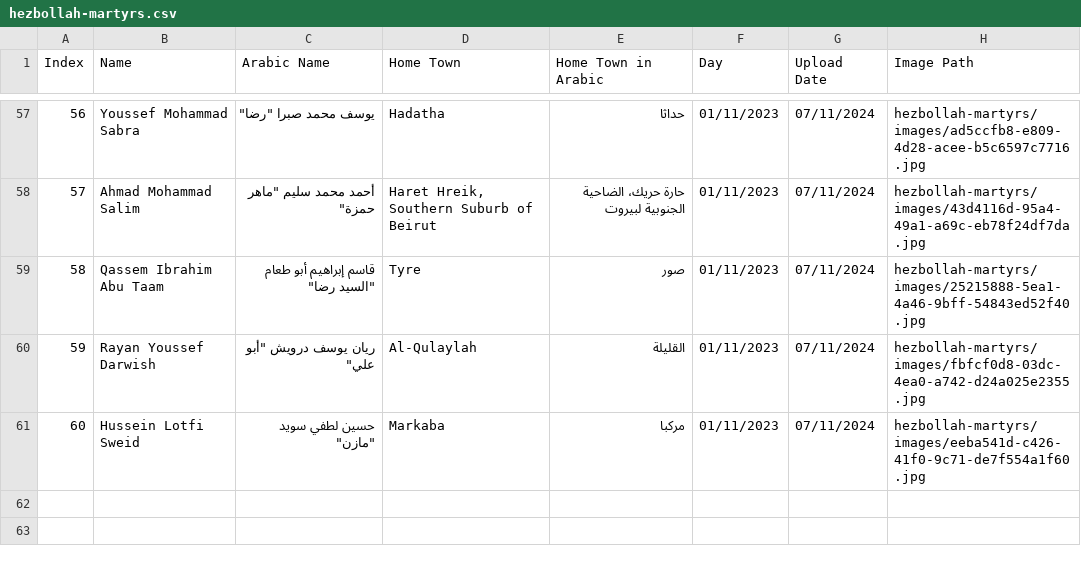
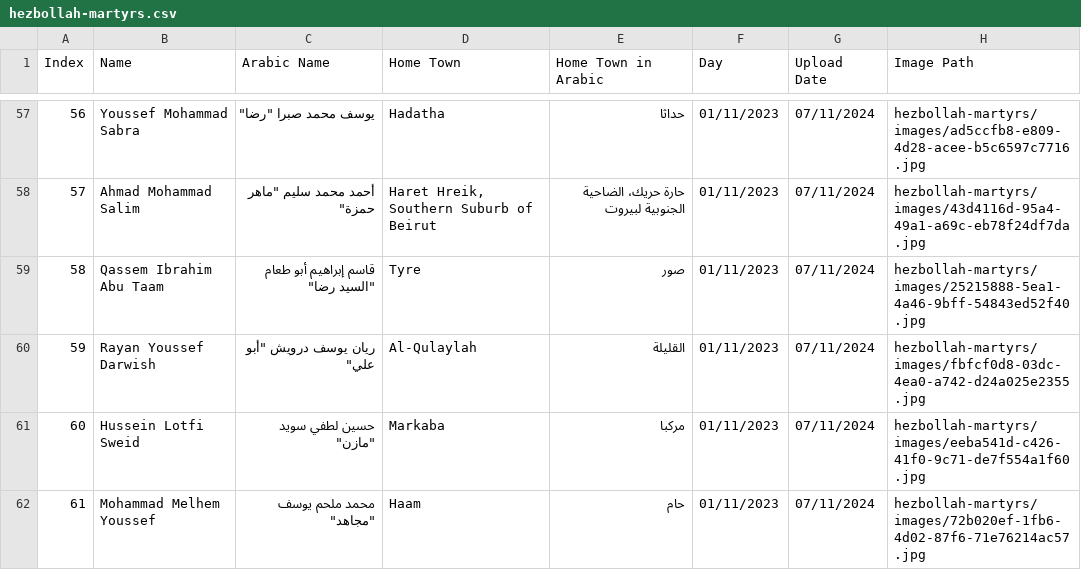
Before and after one commit to middle-east-buka/Lebanon, a CSV file: hezbollah-martyrs/hezbollah-martyrs.csv, drawn as a sheet; only a part is shown, gaps mark what is left out.

```diff
--- a/hezbollah-martyrs/hezbollah-martyrs.csv
+++ b/hezbollah-martyrs/hezbollah-martyrs.csv
@@ -61 +61,2 @@ Index,Name,Arabic Name,Home Town,Home Town in Arabic,Day,Upload Date,Image Path
 60,Hussein Lotfi Sweid,"حسين لطفي سويد ""مازن""",Markaba,مركبا,01/11/2023,07/11/2024,hezbollah-martyrs/images/eeba541d-c426-41f0-9c71-de7f554a1f60.jpg
+61,Mohammad Melhem Youssef,"محمد ملحم يوسف ""مجاهد""",Haam,حام,01/11/2023,07/11/2024,hezbollah-martyrs/images/72b020ef-1fb6-4d02-87f6-71e76214ac57.jpg
```
Also changed, not shown: 1 other file.
